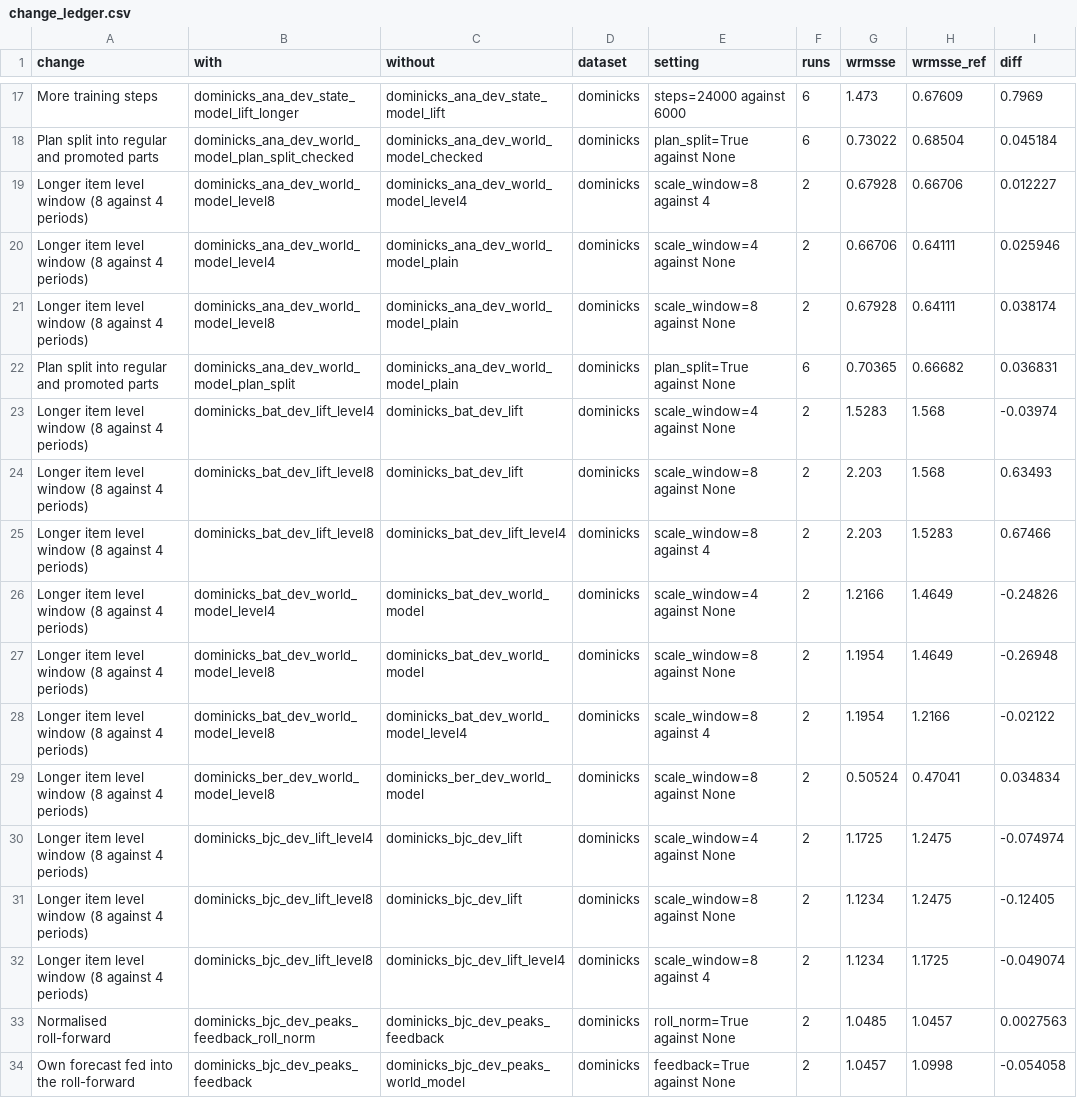
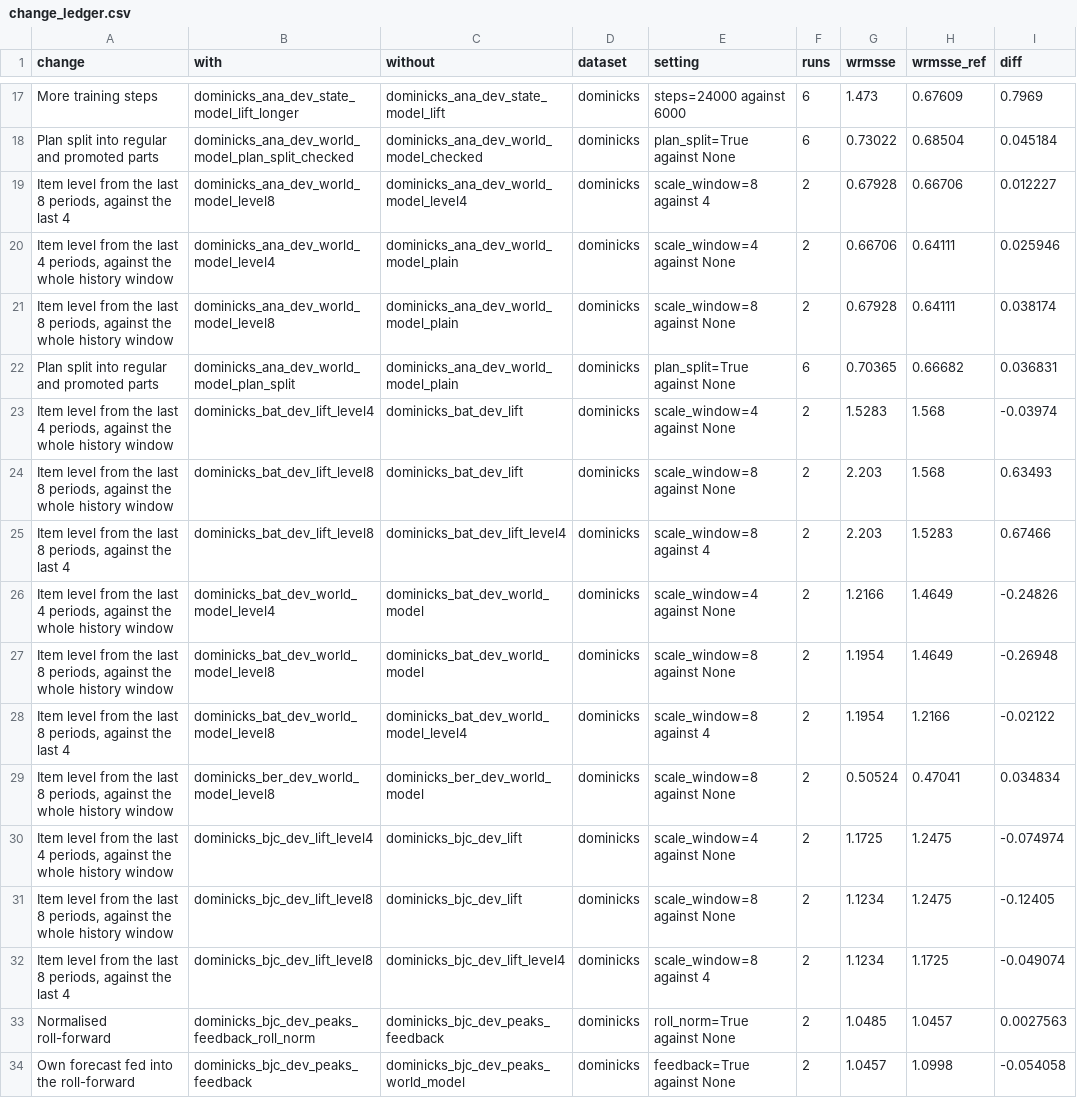
Before and after one commit to karthik-iyer-au/retail-world-models, a CSV file: results/paper1_revision/tables/change_ledger.csv, drawn as a sheet; only a part is shown, gaps mark what is left out; the diff covers the shown part only.

```diff
--- a/results/paper1_revision/tables/change_ledger.csv
+++ b/results/paper1_revision/tables/change_ledger.csv
@@ -18,16 +18,16 @@ More training steps,dominicks_ana_dev_state_model_lift_longer,dominicks_ana_dev_
 Plan split into regular and promoted parts,dominicks_ana_dev_world_model_plan_split_checked,dominicks_ana_dev_world_model_checked,dominicks,plan_split=True against None,6,0.73022,0.68504,0.045184
-Longer item level window (8 against 4 periods),dominicks_ana_dev_world_model_level8,dominicks_ana_dev_world_model_level4,dominicks,scale_window=8 against 4,2,0.67928,0.66706,0.012227
-Longer item level window (8 against 4 periods),dominicks_ana_dev_world_model_level4,dominicks_ana_dev_world_model_plain,dominicks,scale_window=4 against None,2,0.66706,0.64111,0.025946
-Longer item level window (8 against 4 periods),dominicks_ana_dev_world_model_level8,dominicks_ana_dev_world_model_plain,dominicks,scale_window=8 against None,2,0.67928,0.64111,0.038174
+"Item level from the last 8 periods, against the last 4",dominicks_ana_dev_world_model_level8,dominicks_ana_dev_world_model_level4,dominicks,scale_window=8 against 4,2,0.67928,0.66706,0.012227
+"Item level from the last 4 periods, against the whole history window",dominicks_ana_dev_world_model_level4,dominicks_ana_dev_world_model_plain,dominicks,scale_window=4 against None,2,0.66706,0.64111,0.025946
+"Item level from the last 8 periods, against the whole history window",dominicks_ana_dev_world_model_level8,dominicks_ana_dev_world_model_plain,dominicks,scale_window=8 against None,2,0.67928,0.64111,0.038174
 Plan split into regular and promoted parts,dominicks_ana_dev_world_model_plan_split,dominicks_ana_dev_world_model_plain,dominicks,plan_split=True against None,6,0.70365,0.66682,0.036831
-Longer item level window (8 against 4 periods),dominicks_bat_dev_lift_level4,dominicks_bat_dev_lift,dominicks,scale_window=4 against None,2,1.5283,1.568,-0.03974
-Longer item level window (8 against 4 periods),dominicks_bat_dev_lift_level8,dominicks_bat_dev_lift,dominicks,scale_window=8 against None,2,2.203,1.568,0.63493
-Longer item level window (8 against 4 periods),dominicks_bat_dev_lift_level8,dominicks_bat_dev_lift_level4,dominicks,scale_window=8 against 4,2,2.203,1.5283,0.67466
-Longer item level window (8 against 4 periods),dominicks_bat_dev_world_model_level4,dominicks_bat_dev_world_model,dominicks,scale_window=4 against None,2,1.2166,1.4649,-0.24826
-Longer item level window (8 against 4 periods),dominicks_bat_dev_world_model_level8,dominicks_bat_dev_world_model,dominicks,scale_window=8 against None,2,1.1954,1.4649,-0.26948
-Longer item level window (8 against 4 periods),dominicks_bat_dev_world_model_level8,dominicks_bat_dev_world_model_level4,dominicks,scale_window=8 against 4,2,1.1954,1.2166,-0.02122
-Longer item level window (8 against 4 periods),dominicks_ber_dev_world_model_level8,dominicks_ber_dev_world_model,dominicks,scale_window=8 against None,2,0.50524,0.47041,0.034834
-Longer item level window (8 against 4 periods),dominicks_bjc_dev_lift_level4,dominicks_bjc_dev_lift,dominicks,scale_window=4 against None,2,1.1725,1.2475,-0.074974
-Longer item level window (8 against 4 periods),dominicks_bjc_dev_lift_level8,dominicks_bjc_dev_lift,dominicks,scale_window=8 against None,2,1.1234,1.2475,-0.12405
-Longer item level window (8 against 4 periods),dominicks_bjc_dev_lift_level8,dominicks_bjc_dev_lift_level4,dominicks,scale_window=8 against 4,2,1.1234,1.1725,-0.049074
+"Item level from the last 4 periods, against the whole history window",dominicks_bat_dev_lift_level4,dominicks_bat_dev_lift,dominicks,scale_window=4 against None,2,1.5283,1.568,-0.03974
+"Item level from the last 8 periods, against the whole history window",dominicks_bat_dev_lift_level8,dominicks_bat_dev_lift,dominicks,scale_window=8 against None,2,2.203,1.568,0.63493
+"Item level from the last 8 periods, against the last 4",dominicks_bat_dev_lift_level8,dominicks_bat_dev_lift_level4,dominicks,scale_window=8 against 4,2,2.203,1.5283,0.67466
+"Item level from the last 4 periods, against the whole history window",dominicks_bat_dev_world_model_level4,dominicks_bat_dev_world_model,dominicks,scale_window=4 against None,2,1.2166,1.4649,-0.24826
+"Item level from the last 8 periods, against the whole history window",dominicks_bat_dev_world_model_level8,dominicks_bat_dev_world_model,dominicks,scale_window=8 against None,2,1.1954,1.4649,-0.26948
+"Item level from the last 8 periods, against the last 4",dominicks_bat_dev_world_model_level8,dominicks_bat_dev_world_model_level4,dominicks,scale_window=8 against 4,2,1.1954,1.2166,-0.02122
+"Item level from the last 8 periods, against the whole history window",dominicks_ber_dev_world_model_level8,dominicks_ber_dev_world_model,dominicks,scale_window=8 against None,2,0.50524,0.47041,0.034834
+"Item level from the last 4 periods, against the whole history window",dominicks_bjc_dev_lift_level4,dominicks_bjc_dev_lift,dominicks,scale_window=4 against None,2,1.1725,1.2475,-0.074974
+"Item level from the last 8 periods, against the whole history window",dominicks_bjc_dev_lift_level8,dominicks_bjc_dev_lift,dominicks,scale_window=8 against None,2,1.1234,1.2475,-0.12405
+"Item level from the last 8 periods, against the last 4",dominicks_bjc_dev_lift_level8,dominicks_bjc_dev_lift_level4,dominicks,scale_window=8 against 4,2,1.1234,1.1725,-0.049074
 Normalised roll-forward,dominicks_bjc_dev_peaks_feedback_roll_norm,dominicks_bjc_dev_peaks_feedback,dominicks,roll_norm=True against None,2,1.0485,1.0457,0.0027563
```
Also changed, not shown: 1 added row, 1 removed row and 73 edited cells elsewhere in this file, results/paper1_revision/tables/change_ledger_summary.csv, 11 other files.
